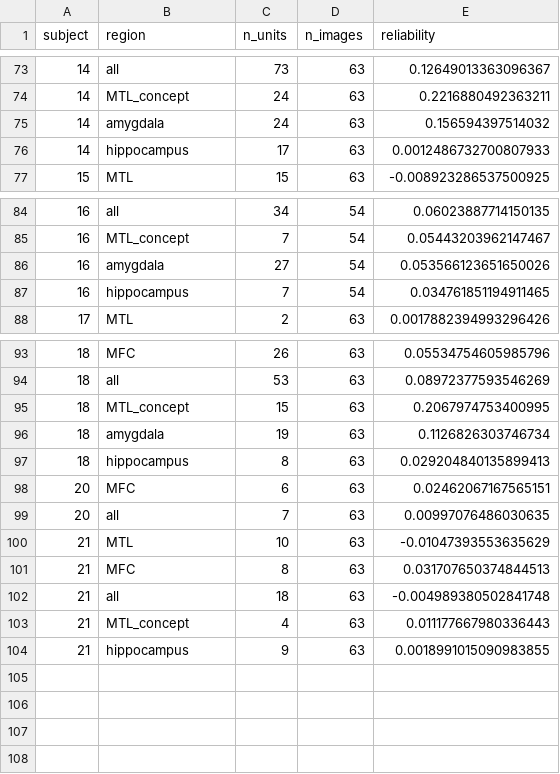
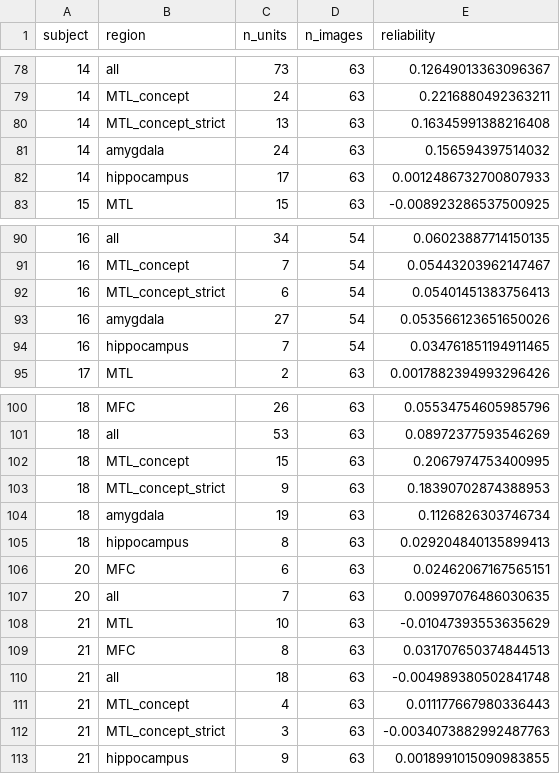
Before and after one commit to sunkalpchandra/memoranda, a CSV file: results/tables/A3_rsa_reliability.csv, drawn as a sheet; only a part is shown, gaps mark what is left out; the diff covers the shown part only.

Commit message:
results(A3): RSA sweep incl. strict concept-cell populations; site animacy line

```diff
--- a/results/tables/A3_rsa_reliability.csv
+++ b/results/tables/A3_rsa_reliability.csv
@@ -74,2 +79,3 @@ subject,region,n_units,n_images,reliability
 14,MTL_concept,24,63,0.2216880492363211
+14,MTL_concept_strict,13,63,0.16345991388216408
 14,amygdala,24,63,0.156594397514032
@@ -85,2 +91,3 @@ subject,region,n_units,n_images,reliability
 16,MTL_concept,7,54,0.05443203962147467
+16,MTL_concept_strict,6,54,0.05401451383756413
 16,amygdala,27,54,0.053566123651650026
@@ -95,2 +102,3 @@ subject,region,n_units,n_images,reliability
 18,MTL_concept,15,63,0.2067974753400995
+18,MTL_concept_strict,9,63,0.18390702874388953
 18,amygdala,19,63,0.1126826303746734
@@ -103,2 +111,3 @@ subject,region,n_units,n_images,reliability
 21,MTL_concept,4,63,0.011177667980336443
+21,MTL_concept_strict,3,63,-0.0034073882992487763
 21,hippocampus,9,63,0.0018991015090983855
```
Also changed, not shown: 5 added rows elsewhere in this file, results/tables/A3_rsa_best_layer.csv, 4 other files.
